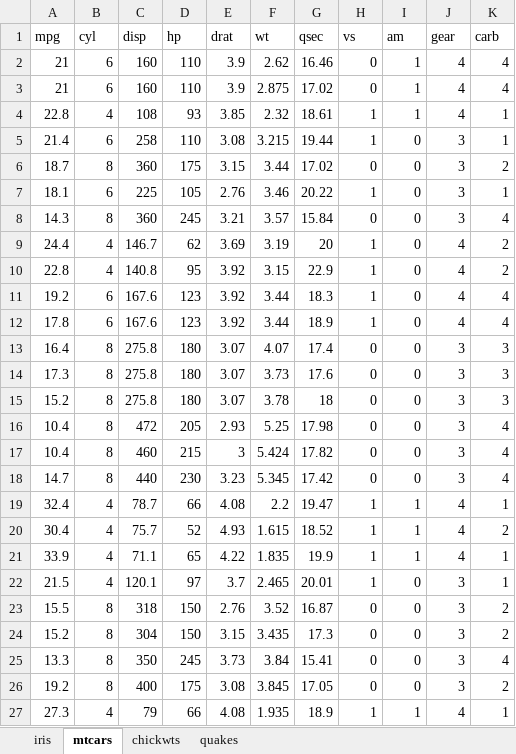
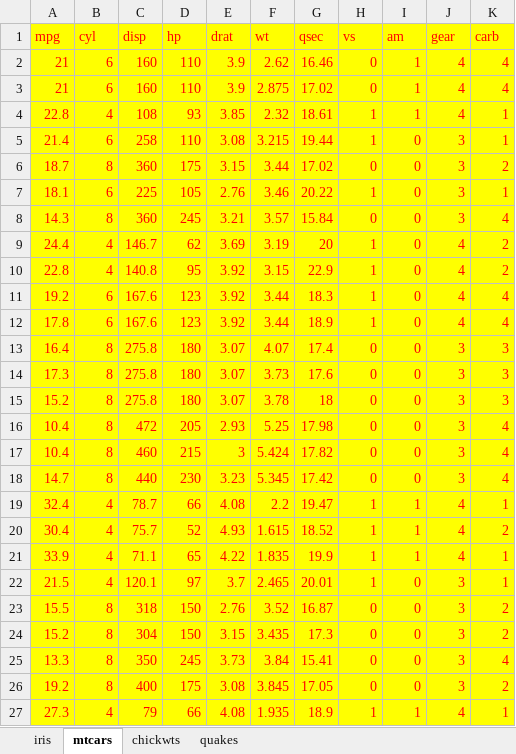
Before and after one commit to Glamfirth88/R-Workshop-Day-1, an Excel workbook: data/example.xlsx, sheet mtcars, drawn as a sheet; only a part is shown; values as stored, in another font and other column widths than the file's, no borders; the diff covers the shown part only; the diff names each change by its address in the sheet, - before the commit and + after, or states it on an @@ line.

```diff
--- a/data/example.xlsx (sheet mtcars)
+++ b/data/example.xlsx (sheet mtcars)
@@ A1:K27 fill: none → #FFFF00, text colour: black → #FF0000 @@
```
Also changed, not shown: cell formats elsewhere in this sheet, sheet quakes, sheet iris, sheet chickwts.
